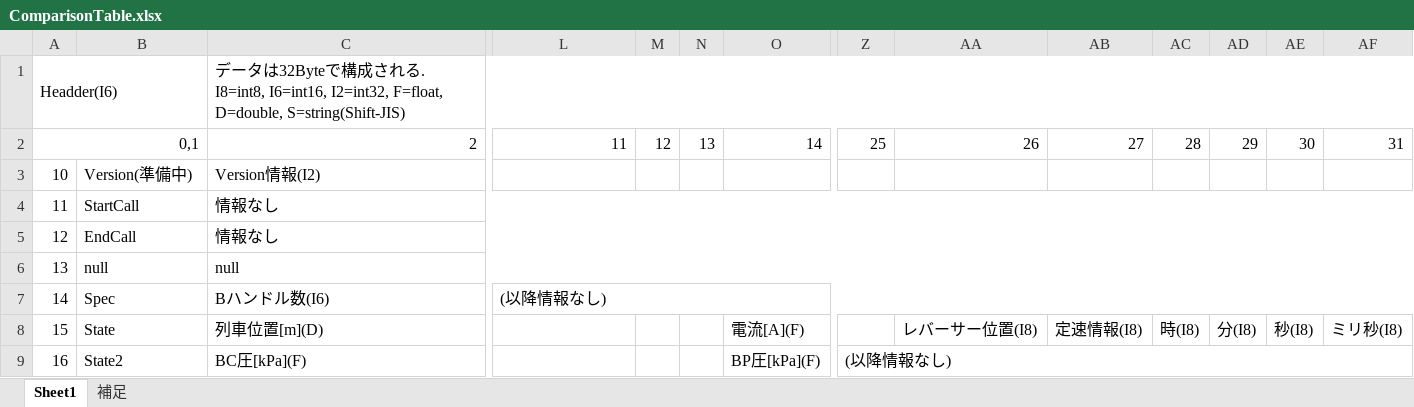
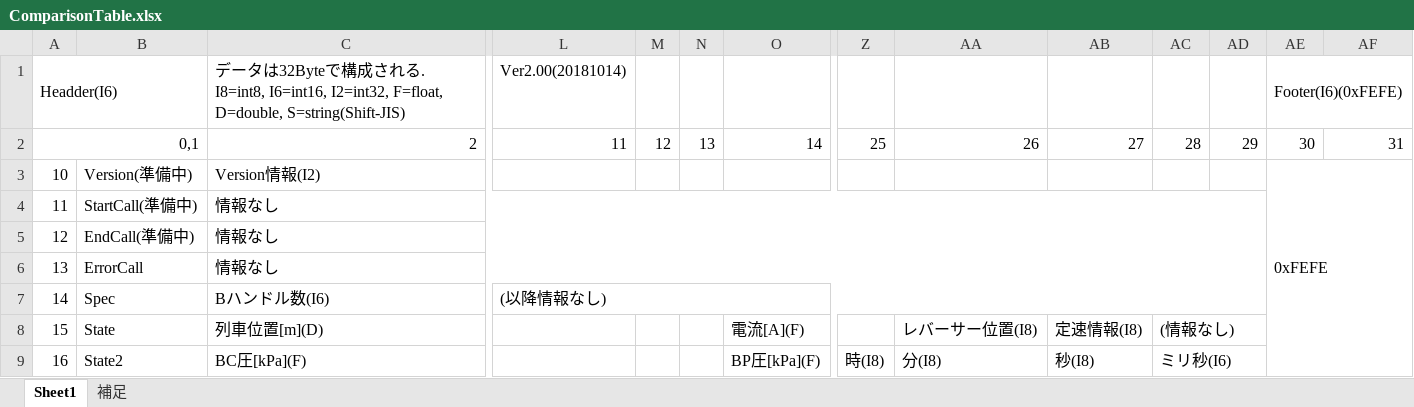
Before and after one commit to TetsuOtter/BIDScs, an Excel workbook: ComparisonTable.xlsx, sheet Sheet1, drawn as a sheet; only a part is shown, gaps mark what is left out; values as stored, in another font and other column widths than the file's, no cell formats; the diff covers the shown part only; the diff names each change by its address in the sheet, - before the commit and + after, or states it on an @@ line.

```diff
--- a/ComparisonTable.xlsx (sheet Sheet1)
+++ b/ComparisonTable.xlsx (sheet Sheet1)
-C1:AF1 merged
-L1: (empty)
+L1: Ver2.00(20181014)
-AE1: (empty)
+AE1: Footer(I6)(0xFEFE)
+AE1:AF1 merged
-AE3: (empty)
+AE3: 0xFEFE
+AE3:AF152 merged
-B4: StartCall
+B4: StartCall(準備中)
-C4:AF4 merged
+C4:AD4 merged
-B5: EndCall
+B5: EndCall(準備中)
-C5:AF5 merged
+C5:AD5 merged
-B6: null
+B6: ErrorCall
-C6: null
+C6: 情報なし
-C6:AF6 merged
+C6:AD6 merged
-L7:AF7 merged
+L7:AD7 merged
-AC8: 時(I8)
+AC8: (情報なし)
+AC8:AD8 merged
-AD8: 分(I8)
+AD8: (empty)
-AE8: 秒(I8)
+AE8: (empty)
-AF8: ミリ秒(I8)
+AF8: (empty)
-Z9: (以降情報なし)
+Z9: 時(I8)
-Z9:AF9 merged
-AA9: (empty)
+AA9: 分(I8)
-AB9: (empty)
+AB9: 秒(I8)
-AC9: (empty)
+AC9: ミリ秒(I6)
+AC9:AD9 merged
```
Also changed, not shown: 17 edited cells and merged cells elsewhere in this sheet, sheet 補足, cell formats, 30 other files.
